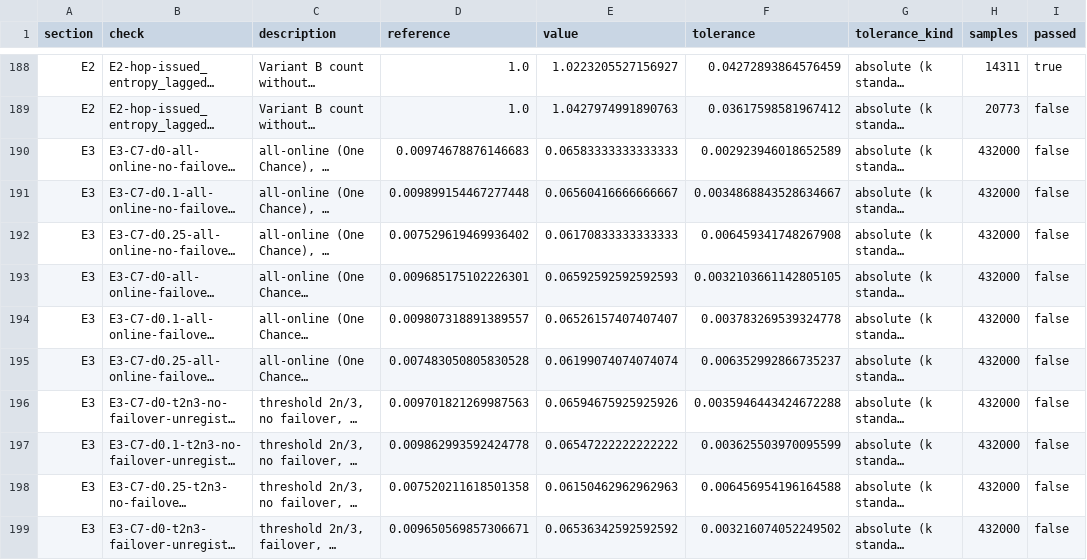
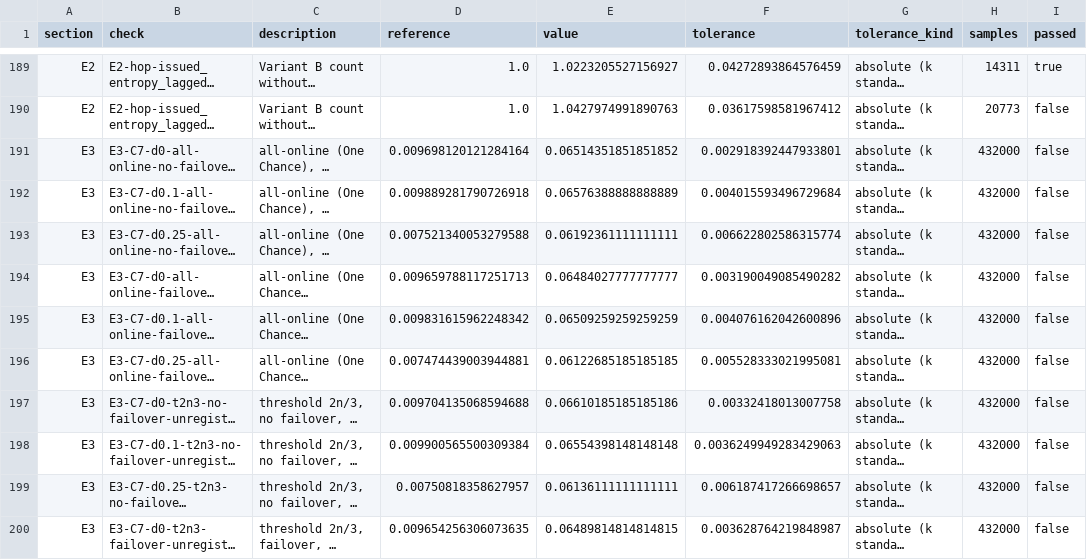
Before and after one commit to HurairahShamsi/grahambell-simulation, a CSV file: results/sim/reference/validation.csv, drawn as a sheet; only a part is shown, gaps mark what is left out; long unchanged cells end in …; addresses are those after the commit; the diff covers the shown part only; the diff names each change by its address in the sheet, - before the commit and + after, or states it on an @@ line.

```diff
--- a/results/sim/reference/validation.csv
+++ b/results/sim/reference/validation.csv
-D191 (reference): 0.00974678876146683
+D191 (reference): 0.009698120121284164
-E191 (value): 0.06583333333333333
+E191 (value): 0.06514351851851852
-F191 (tolerance): 0.002923946018652589
+F191 (tolerance): 0.002918392447933801
-D192 (reference): 0.009899154467277448
+D192 (reference): 0.009889281790726918
-E192 (value): 0.06560416666666667
+E192 (value): 0.06576388888888889
-F192 (tolerance): 0.0034868843528634667
+F192 (tolerance): 0.004015593496729684
-D193 (reference): 0.007529619469936402
+D193 (reference): 0.007521340053279588
-E193 (value): 0.06170833333333333
+E193 (value): 0.06192361111111111
-F193 (tolerance): 0.006459341748267908
+F193 (tolerance): 0.006622802586315774
-D194 (reference): 0.009685175102226301
+D194 (reference): 0.009659788117251713
-E194 (value): 0.06592592592592593
+E194 (value): 0.06484027777777777
-F194 (tolerance): 0.0032103661142805105
+F194 (tolerance): 0.003190049085490282
-D195 (reference): 0.009807318891389557
+D195 (reference): 0.009831615962248342
-E195 (value): 0.06526157407407407
+E195 (value): 0.06509259259259259
-F195 (tolerance): 0.003783269539324778
+F195 (tolerance): 0.004076162042600896
-D196 (reference): 0.007483050805830528
+D196 (reference): 0.007474439003944881
-E196 (value): 0.06199074074074074
+E196 (value): 0.06122685185185185
-F196 (tolerance): 0.006352992866735237
+F196 (tolerance): 0.005528333021995081
-D197 (reference): 0.009701821269987563
+D197 (reference): 0.009704135068594688
-E197 (value): 0.06594675925925926
+E197 (value): 0.06610185185185186
-F197 (tolerance): 0.0035946443424672288
+F197 (tolerance): 0.00332418013007758
-D198 (reference): 0.009862993592424778
+D198 (reference): 0.009900565500309384
-E198 (value): 0.06547222222222222
+E198 (value): 0.06554398148148148
-F198 (tolerance): 0.003625503970095599
+F198 (tolerance): 0.0036249949283429063
-D199 (reference): 0.007520211618501358
+D199 (reference): 0.00750818358627957
-E199 (value): 0.06150462962962963
+E199 (value): 0.06136111111111111
-F199 (tolerance): 0.006456954196164588
+F199 (tolerance): 0.006187417266698657
-D200 (reference): 0.009650569857306671
+D200 (reference): 0.009654256306073635
-E200 (value): 0.06536342592592592
+E200 (value): 0.06489814814814815
-F200 (tolerance): 0.003216074052249502
+F200 (tolerance): 0.003628764219848987
```
Also changed, not shown: 1 added row and 57 edited cells elsewhere in this file, results/sim/reference/C1_group_breakdown.csv, results/sim/reference/C6_clock_skew.csv, 36 other files.
